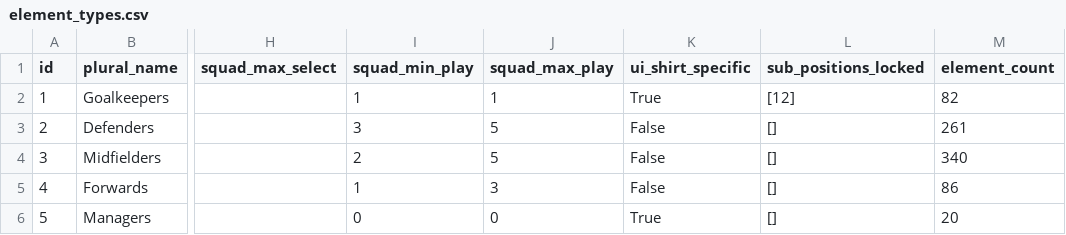
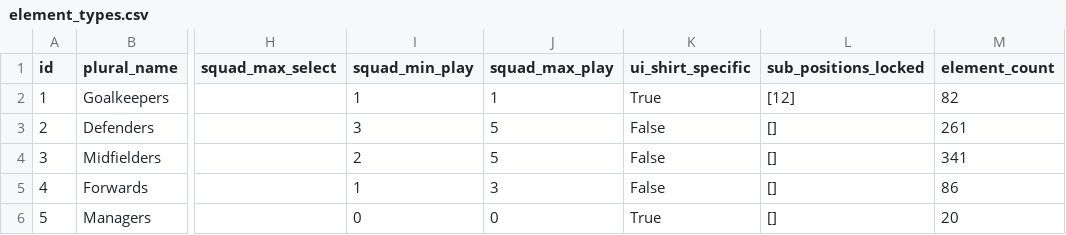
Before and after one commit to Theran500/fpl-data-automation, a CSV file: element_types.csv, drawn as a sheet; only a part is shown, gaps mark what is left out; the diff names each change by its address in the sheet, - before the commit and + after, or states it on an @@ line.

```diff
--- a/element_types.csv
+++ b/element_types.csv
-M4 (element_count): 340
+M4 (element_count): 341
```
Also changed, not shown: events.csv, players.csv.
